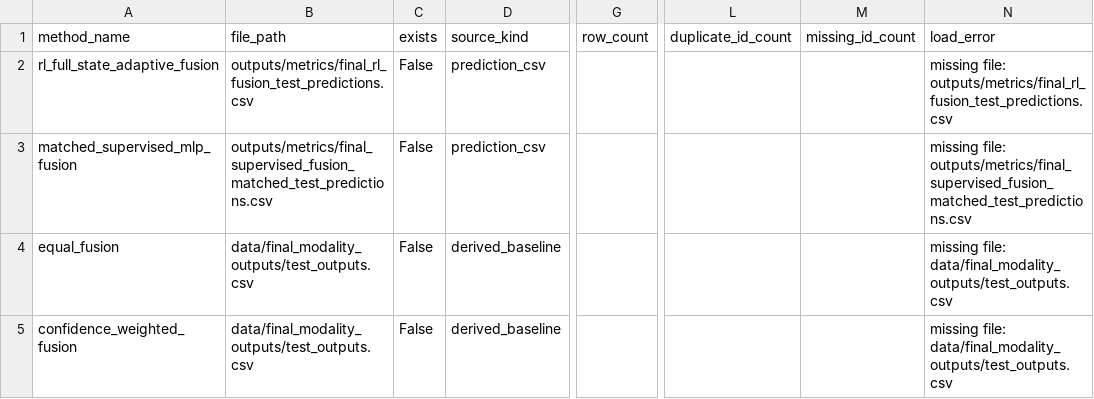
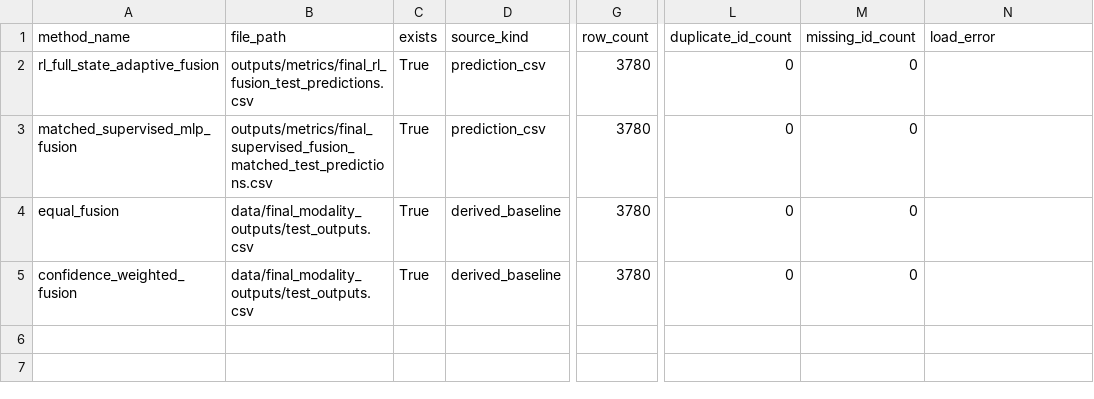
Before and after one commit to Nishanth075/fake-news-rl-fusion, a CSV file: outputs/metrics/final_statistical_source_manifest.csv, drawn as a sheet; only a part is shown, gaps mark what is left out; the diff names each change by its address in the sheet, - before the commit and + after, or states it on an @@ line.

Commit message:
Update statistical audit with paired McNemar results

```diff
--- a/outputs/metrics/final_statistical_source_manifest.csv
+++ b/outputs/metrics/final_statistical_source_manifest.csv
-C2:C5 (exists): False
+C2:C5 (exists): True
-G2:G5 (row_count): (empty)
+G2:G5 (row_count): 3780
-L2:L5 (duplicate_id_count): (empty)
+L2:L5 (duplicate_id_count): 0
-M2:M5 (missing_id_count): (empty)
+M2:M5 (missing_id_count): 0
-N2 (load_error): missing file: outputs/metrics/final_rl_fusion_test_predictions.csv
+N2 (load_error): (empty)
-N3 (load_error): missing file: outputs/metrics/final_supervised_fusion_matched_test_predictions.csv
+N3 (load_error): (empty)
-N4:N5 (load_error): missing file: data/final_modality_outputs/test_outputs.csv
+N4:N5 (load_error): (empty)
```
Also changed, not shown: outputs/metrics/final_explainability_faithfulness_summary.csv, outputs/metrics/final_mcnemar_results.csv, 12 other files.
